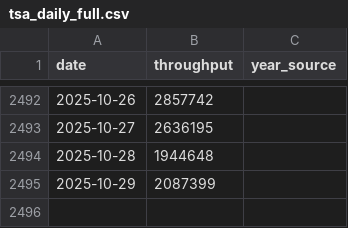
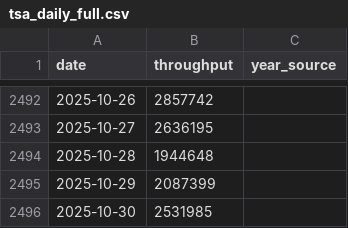
Before and after one commit to KingKoolKat/TSA-forecast-dashboard, a CSV file: data/tsa_daily_full.csv, drawn as a sheet; only a part is shown, gaps mark what is left out.

```diff
--- a/data/tsa_daily_full.csv
+++ b/data/tsa_daily_full.csv
@@ -2495 +2495,2 @@ date,throughput,year_source
 2025-10-29,2087399,
+2025-10-30,2531985,
```
